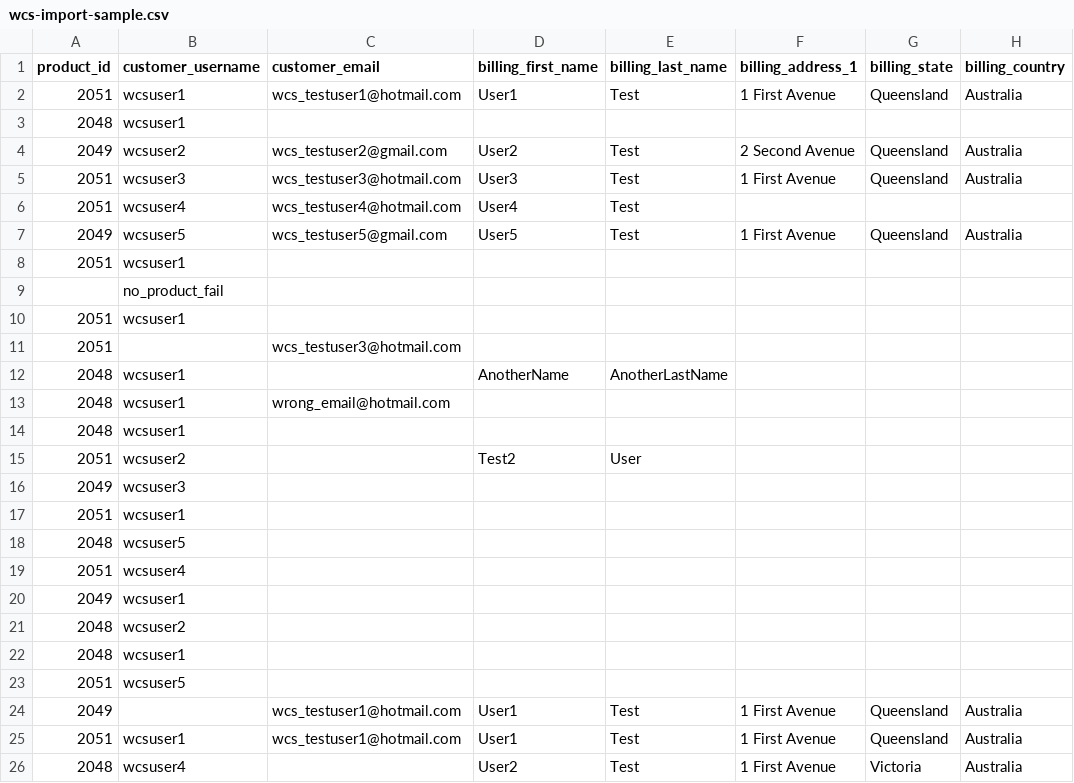
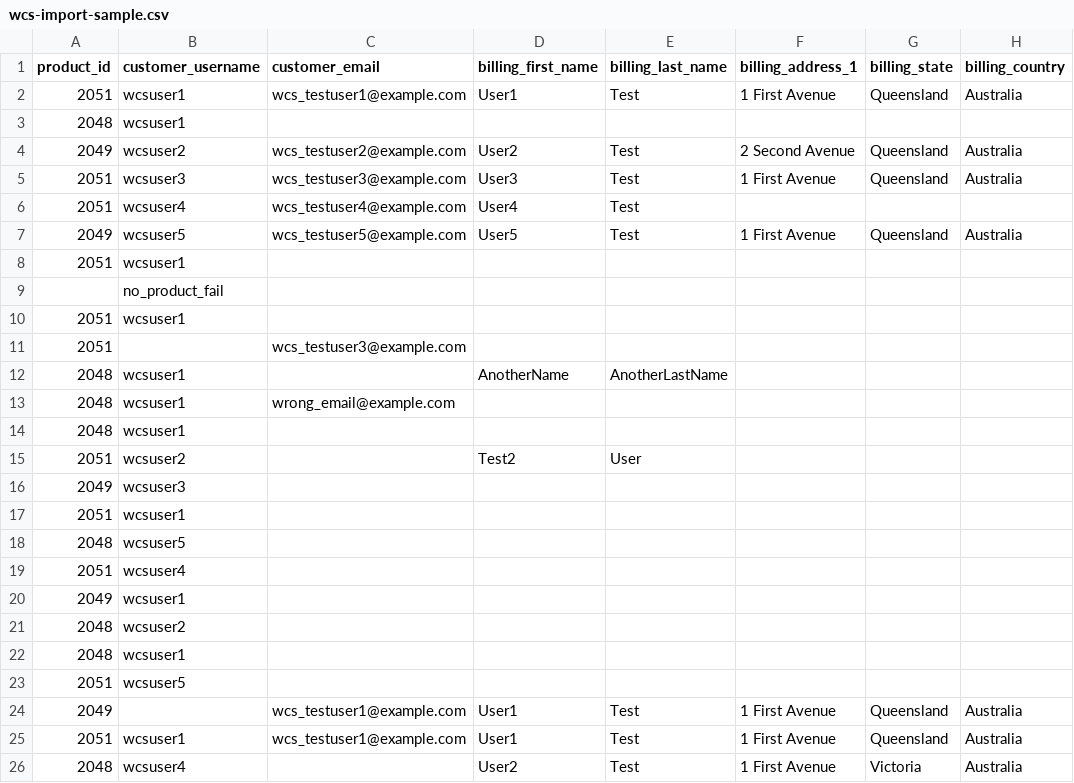
Before and after one commit to woocommerce/woocommerce-subscriptions-importer-exporter, a CSV file: wcs-import-sample.csv, drawn as a sheet; only a part is shown; the diff names each change by its address in the sheet, - before the commit and + after, or states it on an @@ line.

Commit message:
Update wcs-import-sample.csv
stop using fake hotmail and gmail accounts as examples.. whoops!

```diff
--- a/wcs-import-sample.csv
+++ b/wcs-import-sample.csv
-C2 (customer_email): wcs_testuser1@hotmail.com
+C2 (customer_email): wcs_testuser1@example.com
-C4 (customer_email): wcs_testuser2@gmail.com
+C4 (customer_email): wcs_testuser2@example.com
-C5 (customer_email): wcs_testuser3@hotmail.com
+C5 (customer_email): wcs_testuser3@example.com
-C6 (customer_email): wcs_testuser4@hotmail.com
+C6 (customer_email): wcs_testuser4@example.com
-C7 (customer_email): wcs_testuser5@gmail.com
+C7 (customer_email): wcs_testuser5@example.com
-C11 (customer_email): wcs_testuser3@hotmail.com
+C11 (customer_email): wcs_testuser3@example.com
-C13 (customer_email): wrong_email@hotmail.com
+C13 (customer_email): wrong_email@example.com
-C24:C25 (customer_email): wcs_testuser1@hotmail.com
+C24:C25 (customer_email): wcs_testuser1@example.com
```
